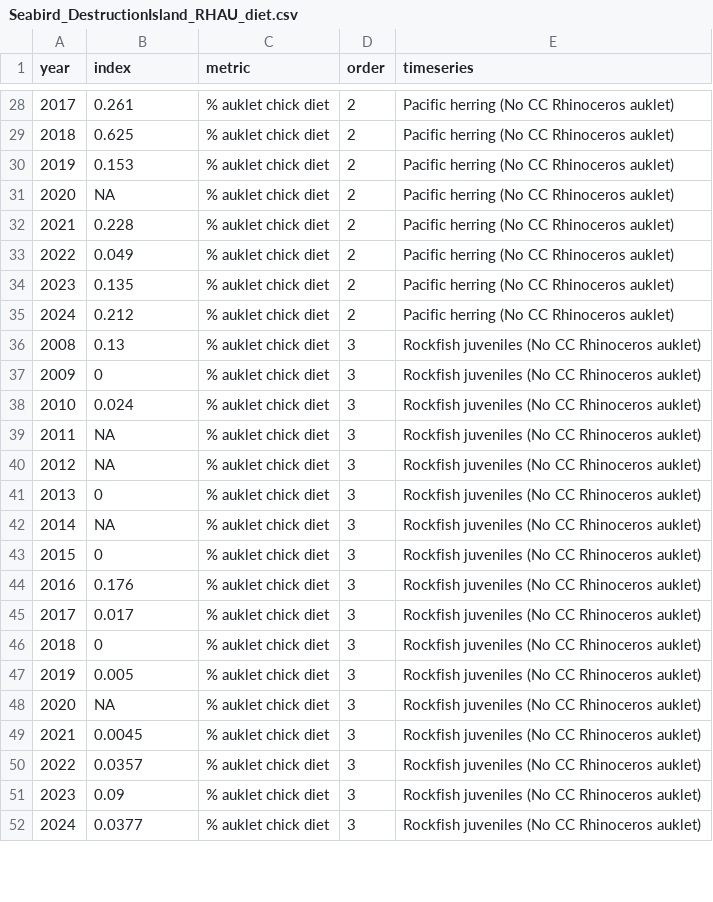
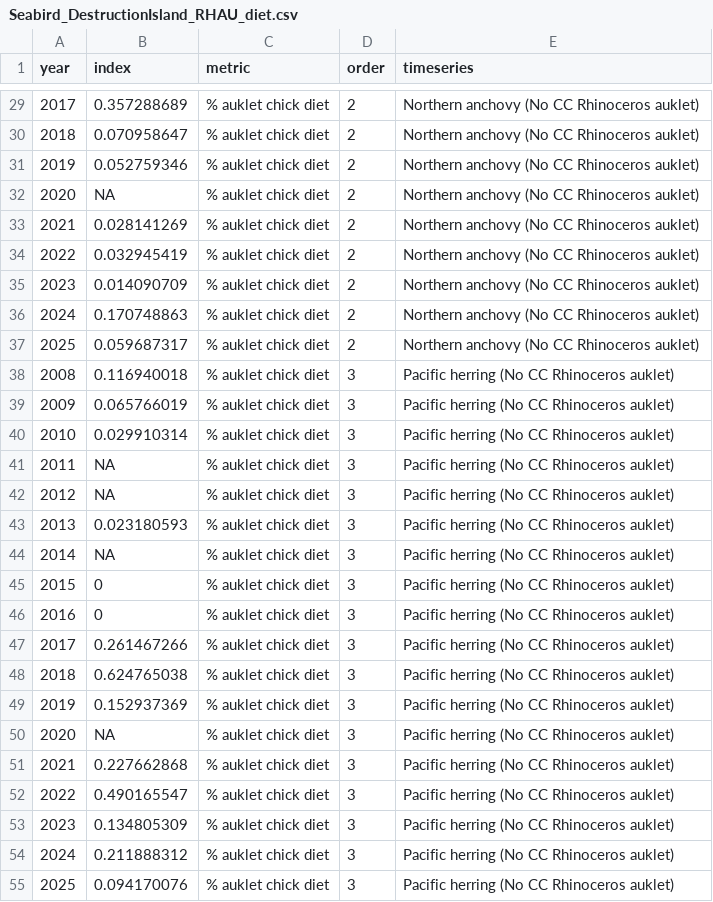
Before and after one commit to CCIEA-esr/CCIEA-uploader, a CSV file: data/timeseries_data/Seabird_DestructionIsland_RHAU_diet.csv, drawn as a sheet; only a part is shown, gaps mark what is left out; removed rows and columns are numbered as before the commit, all else as after; the diff covers the shown part only; the diff names each change by its address in the sheet, - before the commit and + after, or states it on an @@ line.

```diff
--- a/data/timeseries_data/Seabird_DestructionIsland_RHAU_diet.csv
+++ b/data/timeseries_data/Seabird_DestructionIsland_RHAU_diet.csv
-B29 (index): 0.261
+B29 (index): 0.357288689
-E29:E36 (timeseries): Pacific herring (No CC Rhinoceros auklet)
+E29:E36 (timeseries): Northern anchovy (No CC Rhinoceros auklet)
-B30 (index): 0.625
+B30 (index): 0.070958647
-B31 (index): 0.153
+B31 (index): 0.052759346
-B33 (index): 0.228
+B33 (index): 0.028141269
-B34 (index): 0.049
+B34 (index): 0.032945419
-B35 (index): 0.135
+B35 (index): 0.014090709
-B36 (index): 0.212
+B36 (index): 0.170748863
+row 37: 2025 | 0.059687317 | % auklet chick diet | 2 | Northern anchovy (No CC Rhinoceros auklet)
-B38 (index): 0.13
+B38 (index): 0.116940018
-E38:E45 (timeseries): Rockfish juveniles (No CC Rhinoceros auklet)
+E38:E45 (timeseries): Pacific herring (No CC Rhinoceros auklet)
-B39 (index): 0
+B39 (index): 0.065766019
-B40 (index): 0.024
+B40 (index): 0.029910314
-B43 (index): 0
+B43 (index): 0.023180593
-row 44: 2016 | 0.176 | % auklet chick diet | 3 | Rockfish juveniles (No CC Rhinoceros auklet)
-row 45: 2017 | 0.017 | % auklet chick diet | 3 | Rockfish juveniles (No CC Rhinoceros auklet)
@@ column A (year) renumbered between rows 46 and 47 @@
-E46:E47 (timeseries): Rockfish juveniles (No CC Rhinoceros auklet)
+E46:E47 (timeseries): Pacific herring (No CC Rhinoceros auklet)
-B47 (index): 0.005
+B47 (index): 0.261467266
+row 48: 2018 | 0.624765038 | % auklet chick diet | 3 | Pacific herring (No CC Rhinoceros auklet)
+row 49: 2019 | 0.152937369 | % auklet chick diet | 3 | Pacific herring (No CC Rhinoceros auklet)
-E50:E54 (timeseries): Rockfish juveniles (No CC Rhinoceros auklet)
+E50:E54 (timeseries): Pacific herring (No CC Rhinoceros auklet)
-B51 (index): 0.0045
+B51 (index): 0.227662868
-B52 (index): 0.0357
+B52 (index): 0.490165547
-B53 (index): 0.09
+B53 (index): 0.134805309
-B54 (index): 0.0377
+B54 (index): 0.211888312
+row 55: 2025 | 0.094170076 | % auklet chick diet | 3 | Pacific herring (No CC Rhinoceros auklet)
```
Also changed, not shown: 3 added rows and 85 edited cells elsewhere in this file, data/timeseries_data/Seabird_BeachCombers_mortality_Central.csv, data/timeseries_data/Seabird_BeachWatch_mortality.csv, 7 other files.
